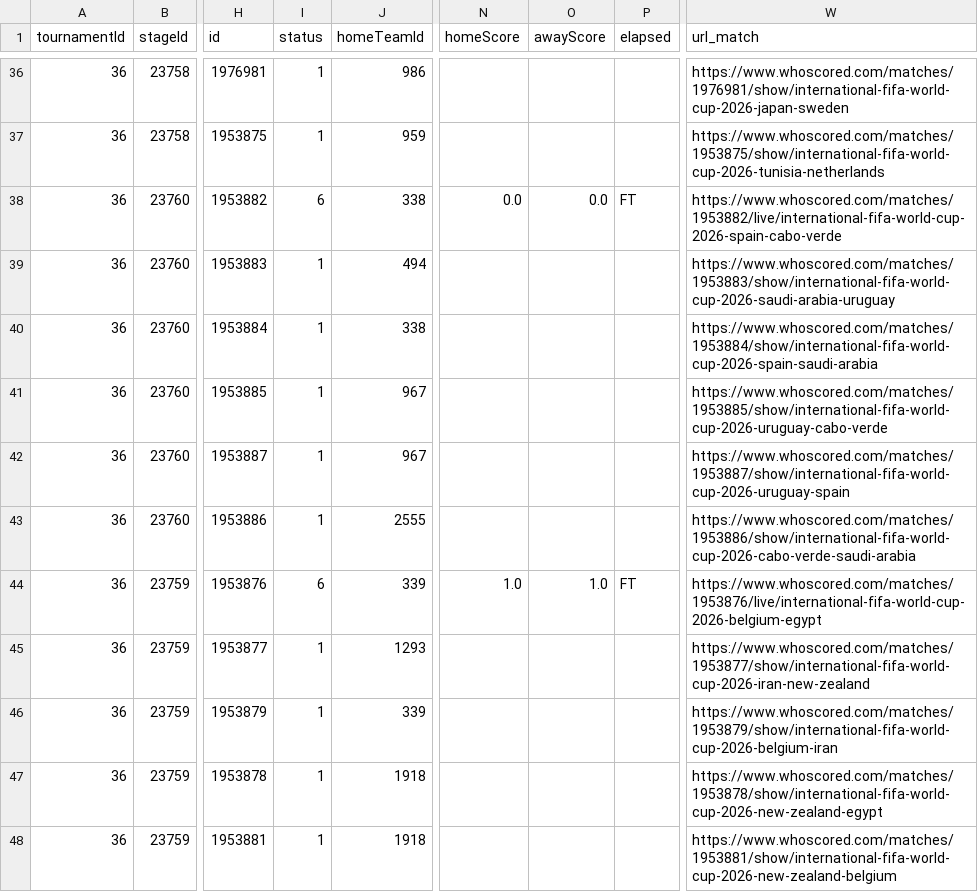
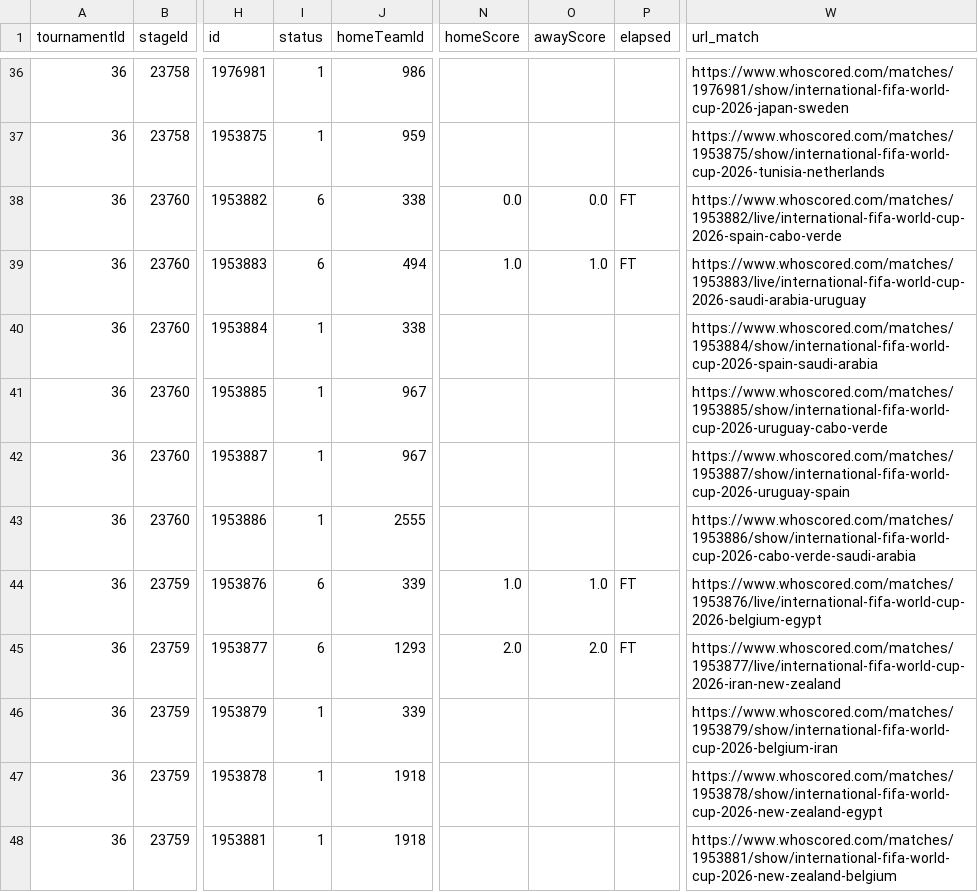
Before and after one commit to CescBlanco/world_cup_26_dashboard, a CSV file: worldcup26/data/fixtures_wc26_stages.csv, drawn as a sheet; only a part is shown, gaps mark what is left out; the diff names each change by its address in the sheet, - before the commit and + after, or states it on an @@ line.

Commit message:
feat and fix: jsons match 15, 16 and text error color away team

```diff
--- a/worldcup26/data/fixtures_wc26_stages.csv
+++ b/worldcup26/data/fixtures_wc26_stages.csv
-I39 (status): 1
+I39 (status): 6
-N39 (homeScore): (empty)
+N39 (homeScore): 1.0
-O39 (awayScore): (empty)
+O39 (awayScore): 1.0
-P39 (elapsed): (empty)
+P39 (elapsed): FT
-W39 (url_match): https://www.whoscored.com/matches/1953883/show/international-fifa-world-cup-2026-saudi-arabia-uruguay
+W39 (url_match): https://www.whoscored.com/matches/1953883/live/international-fifa-world-cup-2026-saudi-arabia-uruguay
-I45 (status): 1
+I45 (status): 6
-N45 (homeScore): (empty)
+N45 (homeScore): 2.0
-O45 (awayScore): (empty)
+O45 (awayScore): 2.0
-P45 (elapsed): (empty)
+P45 (elapsed): FT
-W45 (url_match): https://www.whoscored.com/matches/1953877/show/international-fifa-world-cup-2026-iran-new-zealand
+W45 (url_match): https://www.whoscored.com/matches/1953877/live/international-fifa-world-cup-2026-iran-new-zealand
```
Also changed, not shown: 5 other files.
